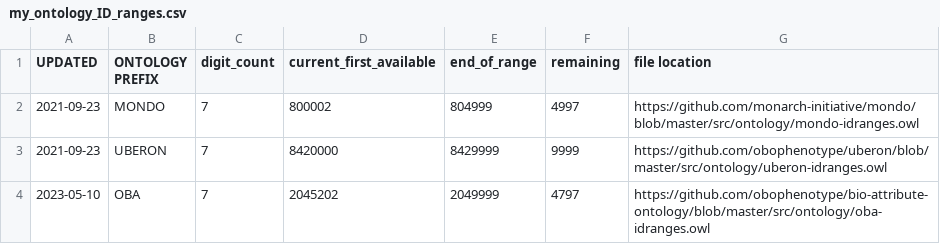
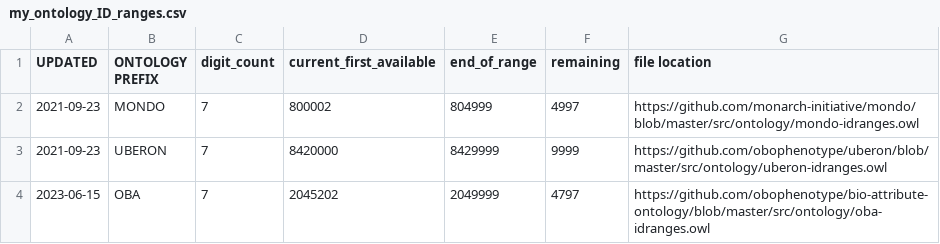
Before and after one commit to rays22/curation-tools, a CSV file: my_ontology_ID_ranges.csv, drawn as a sheet.

Commit message:
Update date of modification

```diff
--- a/my_ontology_ID_ranges.csv
+++ b/my_ontology_ID_ranges.csv
@@ -3,2 +3,2 @@ UPDATED,ONTOLOGY PREFIX,digit_count,current_first_available,end_of_range,remaini
 2021-09-23,UBERON,7,8420000,8429999,9999,https://github.com/obophenotype/uberon/blob/master/src/ontology/uberon-idranges.owl
-2023-05-10,OBA,7,2045202,2049999,4797,https://github.com/obophenotype/bio-attribute-ontology/blob/master/src/ontology/oba-idranges.owl
+2023-06-15,OBA,7,2045202,2049999,4797,https://github.com/obophenotype/bio-attribute-ontology/blob/master/src/ontology/oba-idranges.owl
```
